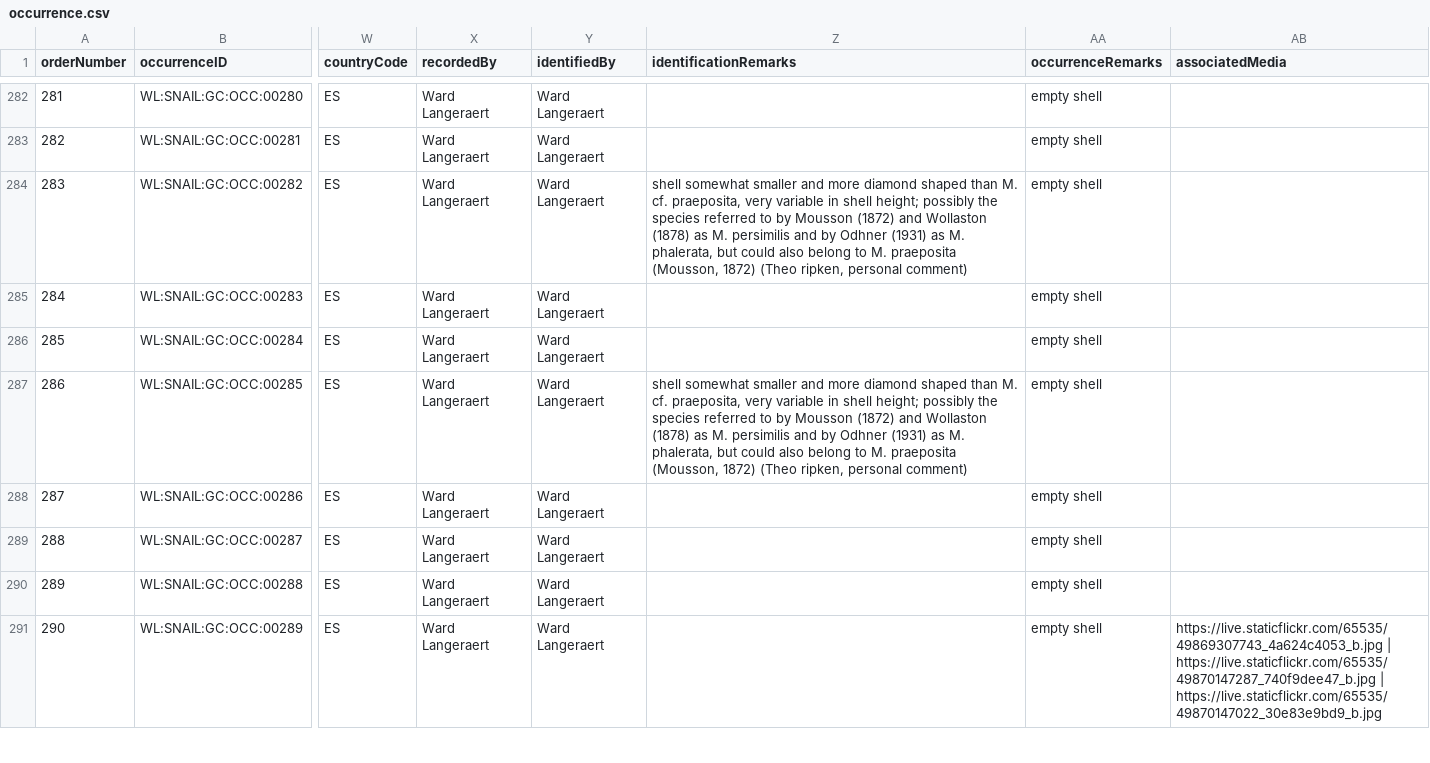
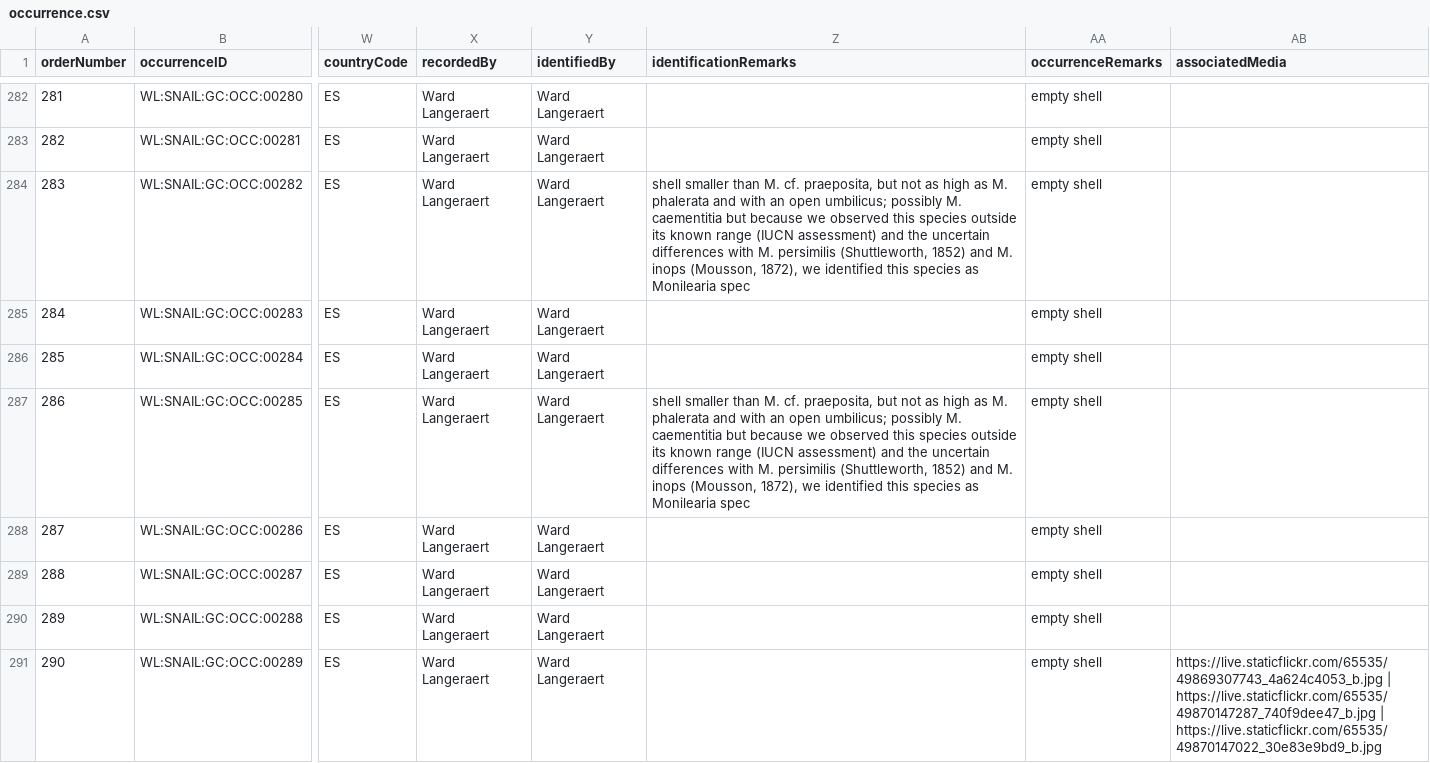
Before and after one commit to BelgianBiodiversityPlatform/landsnails-occurrences, a CSV file: data/processed/occurrence.csv, drawn as a sheet; only a part is shown, gaps mark what is left out; the diff covers the shown part only; the diff names each change by its address in the sheet, - before the commit and + after, or states it on an @@ line.

```diff
--- a/data/processed/occurrence.csv
+++ b/data/processed/occurrence.csv
-Z284 (identificationRemarks): shell somewhat smaller and more diamond shaped than M. cf. praeposita, very variable in shell height; possibly the species referred to by Mousson (1872) and Wollaston (1878) as M. persimilis and by Odhner (1931) as M. phalerata, but could also belong to M. praeposita (Mousson, 1872) (Theo ripken, personal comment)
+Z284 (identificationRemarks): shell smaller than M. cf. praeposita, but not as high as M. phalerata and with an open umbilicus; possibly M. caementitia but because we observed this species outside its known range (IUCN assessment) and the uncertain differences with M. persimilis (Shuttleworth, 1852) and M. inops (Mousson, 1872), we identified this species as Monilearia spec
-Z287 (identificationRemarks): shell somewhat smaller and more diamond shaped than M. cf. praeposita, very variable in shell height; possibly the species referred to by Mousson (1872) and Wollaston (1878) as M. persimilis and by Odhner (1931) as M. phalerata, but could also belong to M. praeposita (Mousson, 1872) (Theo ripken, personal comment)
+Z287 (identificationRemarks): shell smaller than M. cf. praeposita, but not as high as M. phalerata and with an open umbilicus; possibly M. caementitia but because we observed this species outside its known range (IUCN assessment) and the uncertain differences with M. persimilis (Shuttleworth, 1852) and M. inops (Mousson, 1872), we identified this species as Monilearia spec
```
Also changed, not shown: 110 edited cells elsewhere in this file.
